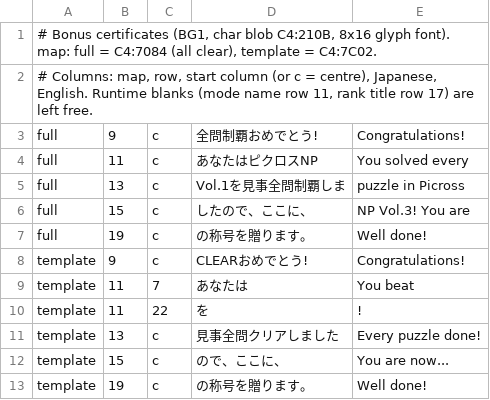
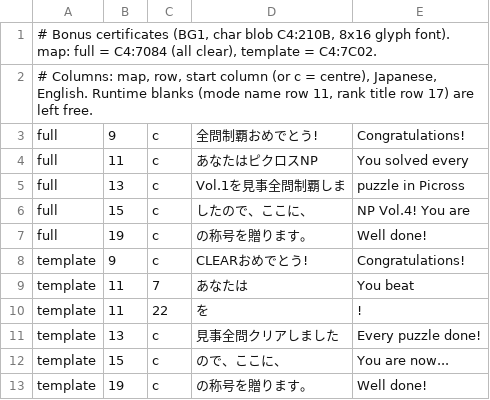
Before and after one commit to jakequi/Picross-NP-Repuzzled, a TSV file: vol4/script/certificate.tsv, drawn as a sheet.

```diff
--- a/vol4/script/certificate.tsv
+++ b/vol4/script/certificate.tsv
@@ -5,3 +5,3 @@ full	11	c	あなたはピクロスNP	You solved every
 full	13	c	Vol.1を見事全問制覇しま	puzzle in Picross
-full	15	c	したので、ここに、	NP Vol.3! You are
+full	15	c	したので、ここに、	NP Vol.4! You are
 full	19	c	の称号を贈ります。	Well done!
```
Also changed, not shown: vol4/script/credits.tsv, vol4/script/labels.tsv, 8 other files.
